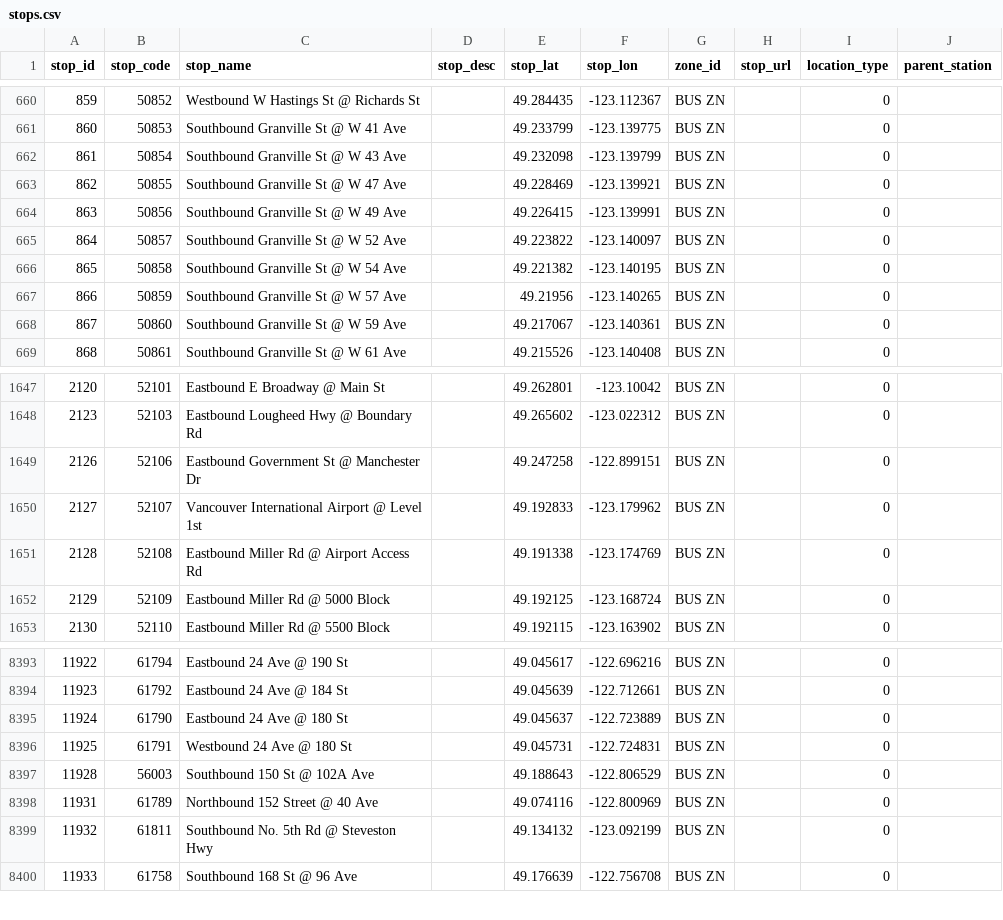
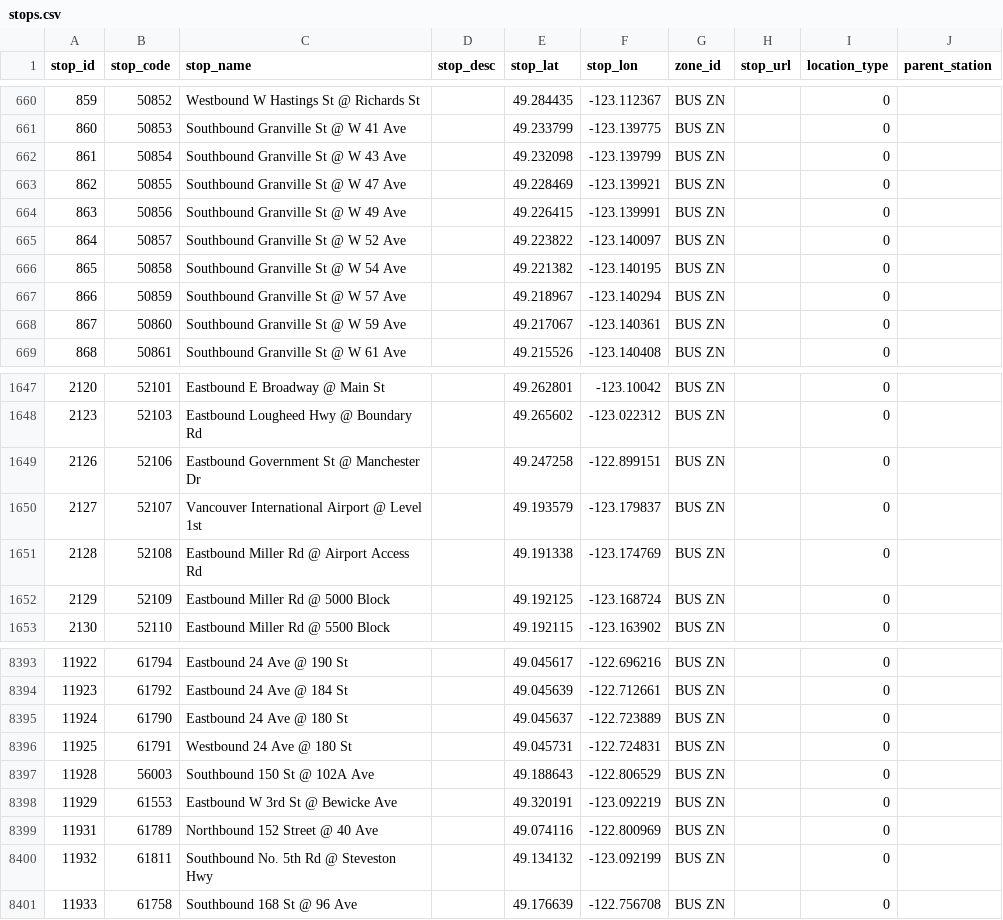
Before and after one commit to carsonyl/translink-derived-datasets, a CSV file: datasets/stops.csv, drawn as a sheet; only a part is shown, gaps mark what is left out.

Commit message:
Stops 2018-09-28.

```diff
--- a/datasets/stops.csv
+++ b/datasets/stops.csv
@@ -666,3 +666,3 @@ stop_id,stop_code,stop_name,stop_desc,stop_lat,stop_lon,zone_id,stop_url,locatio
 865,50858,Southbound Granville St @ W 54 Ave,,49.221382,-123.140195,BUS ZN,,0,
-866,50859,Southbound Granville St @ W 57 Ave,,49.21956,-123.140265,BUS ZN,,0,
+866,50859,Southbound Granville St @ W 57 Ave,,49.218967,-123.140294,BUS ZN,,0,
 867,50860,Southbound Granville St @ W 59 Ave,,49.217067,-123.140361,BUS ZN,,0,
@@ -1649,3 +1649,3 @@ stop_id,stop_code,stop_name,stop_desc,stop_lat,stop_lon,zone_id,stop_url,locatio
 2126,52106,Eastbound Government St @ Manchester Dr,,49.247258,-122.899151,BUS ZN,,0,
-2127,52107,Vancouver International Airport @ Level 1st,,49.192833,-123.179962,BUS ZN,,0,
+2127,52107,Vancouver International Airport @ Level 1st,,49.193579,-123.179837,BUS ZN,,0,
 2128,52108,Eastbound Miller Rd @ Airport Access Rd,,49.191338,-123.174769,BUS ZN,,0,
@@ -8397,2 +8397,3 @@ stop_id,stop_code,stop_name,stop_desc,stop_lat,stop_lon,zone_id,stop_url,locatio
 11928,56003,Southbound 150 St @ 102A Ave,,49.188643,-122.806529,BUS ZN,,0,
+11929,61553,Eastbound W 3rd St @ Bewicke Ave,,49.320191,-123.092219,BUS ZN,,0,
 11931,61789,Northbound 152 Street @ 40 Ave,,49.074116,-122.800969,BUS ZN,,0,
```
Also changed, not shown: 1 other file.
